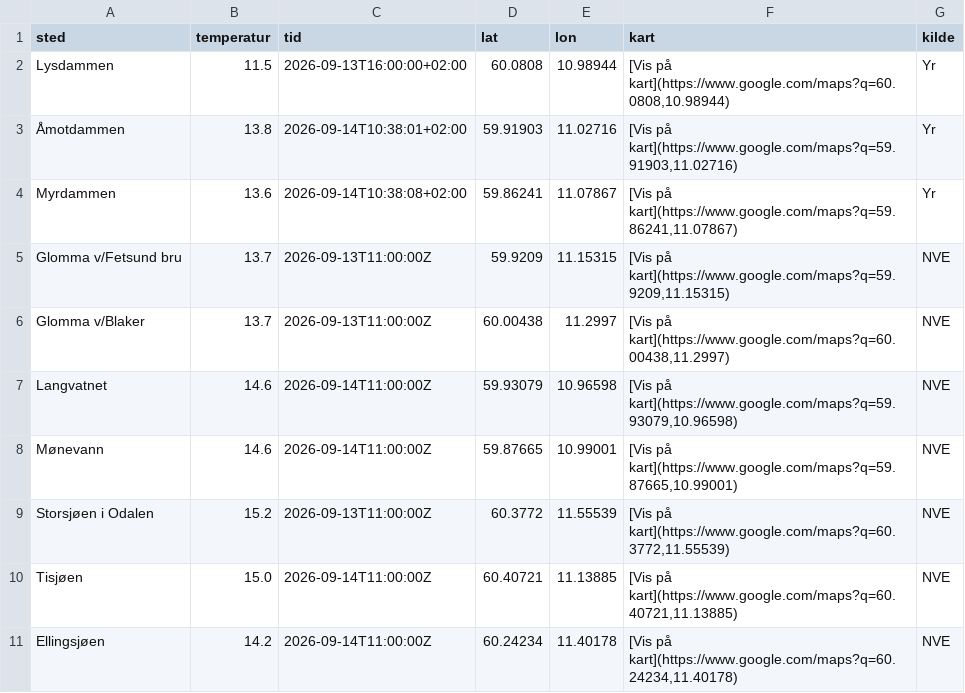
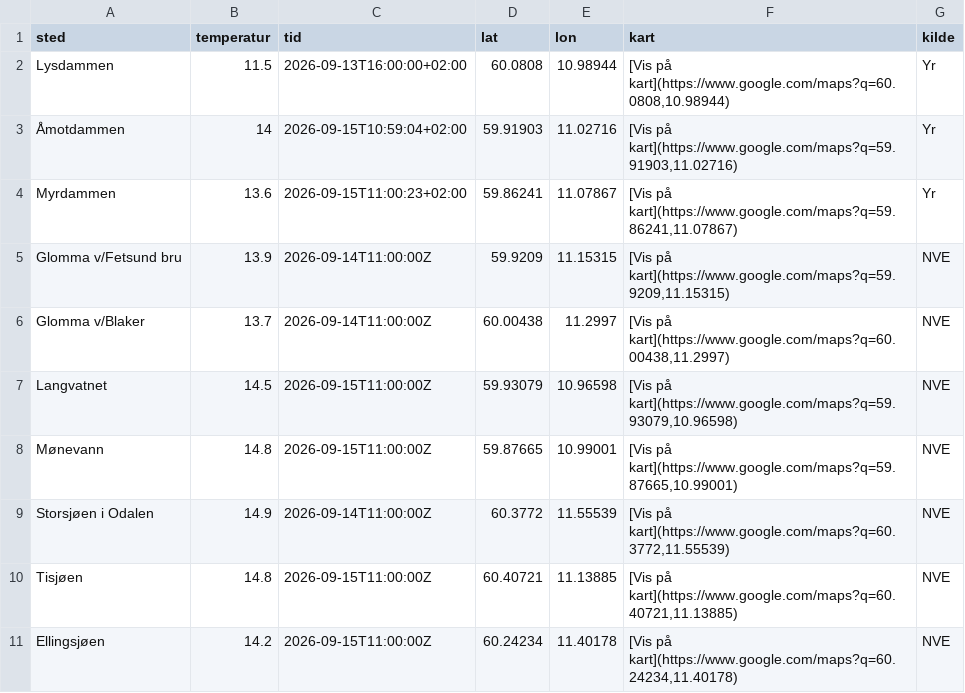
Before and after one commit to martinholterhuset/badevanntemp, a CSV file: badetemp.csv, drawn as a sheet.

```diff
--- a/badetemp.csv
+++ b/badetemp.csv
@@ -2,10 +2,10 @@ sted,temperatur,tid,lat,lon,kart,kilde
 Lysdammen,11.5,2026-09-13T16:00:00+02:00,60.0808,10.98944,"[Vis på kart](https://www.google.com/maps?q=60.0808,10.98944)",Yr
-Åmotdammen,13.8,2026-09-14T10:38:01+02:00,59.91903,11.02716,"[Vis på kart](https://www.google.com/maps?q=59.91903,11.02716)",Yr
-Myrdammen,13.6,2026-09-14T10:38:08+02:00,59.86241,11.07867,"[Vis på kart](https://www.google.com/maps?q=59.86241,11.07867)",Yr
-Glomma v/Fetsund bru,13.7,2026-09-13T11:00:00Z,59.9209,11.15315,"[Vis på kart](https://www.google.com/maps?q=59.9209,11.15315)",NVE
-Glomma v/Blaker,13.7,2026-09-13T11:00:00Z,60.00438,11.2997,"[Vis på kart](https://www.google.com/maps?q=60.00438,11.2997)",NVE
-Langvatnet,14.6,2026-09-14T11:00:00Z,59.93079,10.96598,"[Vis på kart](https://www.google.com/maps?q=59.93079,10.96598)",NVE
-Mønevann,14.6,2026-09-14T11:00:00Z,59.87665,10.99001,"[Vis på kart](https://www.google.com/maps?q=59.87665,10.99001)",NVE
-Storsjøen i Odalen,15.2,2026-09-13T11:00:00Z,60.3772,11.55539,"[Vis på kart](https://www.google.com/maps?q=60.3772,11.55539)",NVE
-Tisjøen,15.0,2026-09-14T11:00:00Z,60.40721,11.13885,"[Vis på kart](https://www.google.com/maps?q=60.40721,11.13885)",NVE
-Ellingsjøen,14.2,2026-09-14T11:00:00Z,60.24234,11.40178,"[Vis på kart](https://www.google.com/maps?q=60.24234,11.40178)",NVE
+Åmotdammen,14,2026-09-15T10:59:04+02:00,59.91903,11.02716,"[Vis på kart](https://www.google.com/maps?q=59.91903,11.02716)",Yr
+Myrdammen,13.6,2026-09-15T11:00:23+02:00,59.86241,11.07867,"[Vis på kart](https://www.google.com/maps?q=59.86241,11.07867)",Yr
+Glomma v/Fetsund bru,13.9,2026-09-14T11:00:00Z,59.9209,11.15315,"[Vis på kart](https://www.google.com/maps?q=59.9209,11.15315)",NVE
+Glomma v/Blaker,13.7,2026-09-14T11:00:00Z,60.00438,11.2997,"[Vis på kart](https://www.google.com/maps?q=60.00438,11.2997)",NVE
+Langvatnet,14.5,2026-09-15T11:00:00Z,59.93079,10.96598,"[Vis på kart](https://www.google.com/maps?q=59.93079,10.96598)",NVE
+Mønevann,14.8,2026-09-15T11:00:00Z,59.87665,10.99001,"[Vis på kart](https://www.google.com/maps?q=59.87665,10.99001)",NVE
+Storsjøen i Odalen,14.9,2026-09-14T11:00:00Z,60.3772,11.55539,"[Vis på kart](https://www.google.com/maps?q=60.3772,11.55539)",NVE
+Tisjøen,14.8,2026-09-15T11:00:00Z,60.40721,11.13885,"[Vis på kart](https://www.google.com/maps?q=60.40721,11.13885)",NVE
+Ellingsjøen,14.2,2026-09-15T11:00:00Z,60.24234,11.40178,"[Vis på kart](https://www.google.com/maps?q=60.24234,11.40178)",NVE
```
